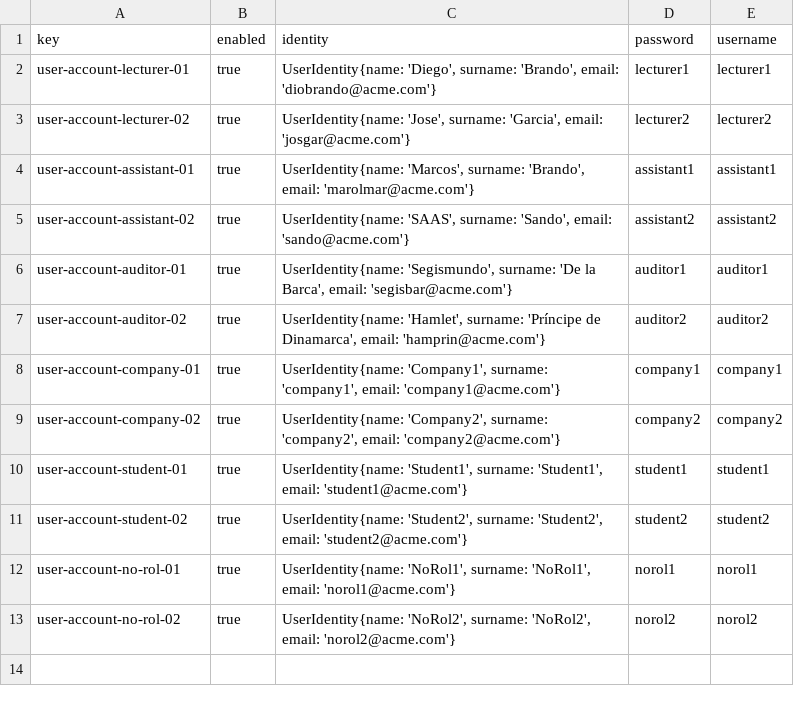
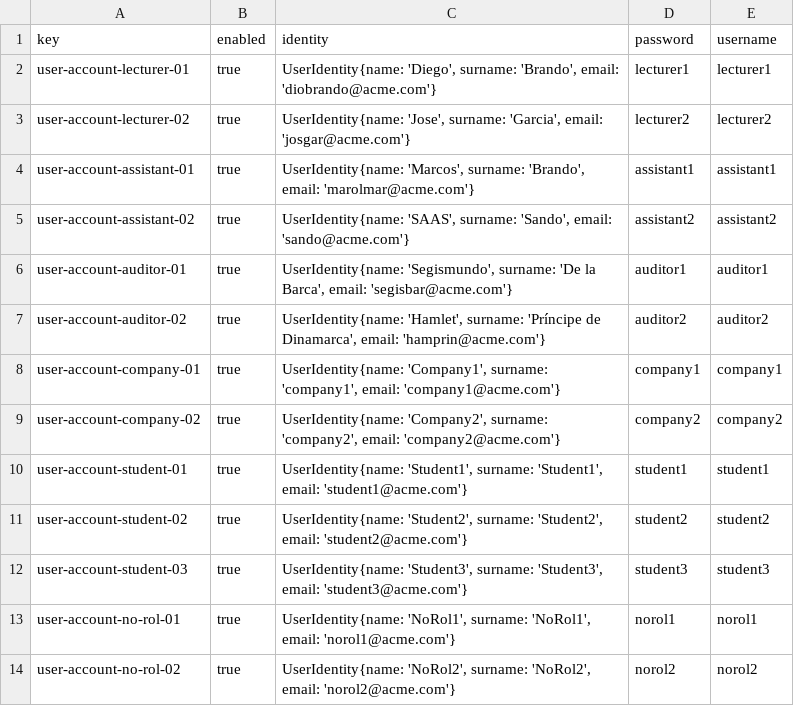
Before and after one commit to marizqlav/Acme-L3-C1.04.14, a CSV file: src/main/webapp/WEB-INF/resources/sample-data/user-account.csv, drawn as a sheet.

```diff
--- a/src/main/webapp/WEB-INF/resources/sample-data/user-account.csv
+++ b/src/main/webapp/WEB-INF/resources/sample-data/user-account.csv
@@ -11,2 +11,3 @@ user-account-student-01,true,"UserIdentity{name: 'Student1', surname: 'Student1'
 user-account-student-02,true,"UserIdentity{name: 'Student2', surname: 'Student2', email: 'student2@acme.com'}",student2,student2
+user-account-student-03,true,"UserIdentity{name: 'Student3', surname: 'Student3', email: 'student3@acme.com'}",student3,student3
 user-account-no-rol-01,true,"UserIdentity{name: 'NoRol1', surname: 'NoRol1', email: 'norol1@acme.com'}",norol1,norol1
```
Also changed, not shown: src/main/webapp/WEB-INF/resources/sample-data/student.csv, 9 other files.
